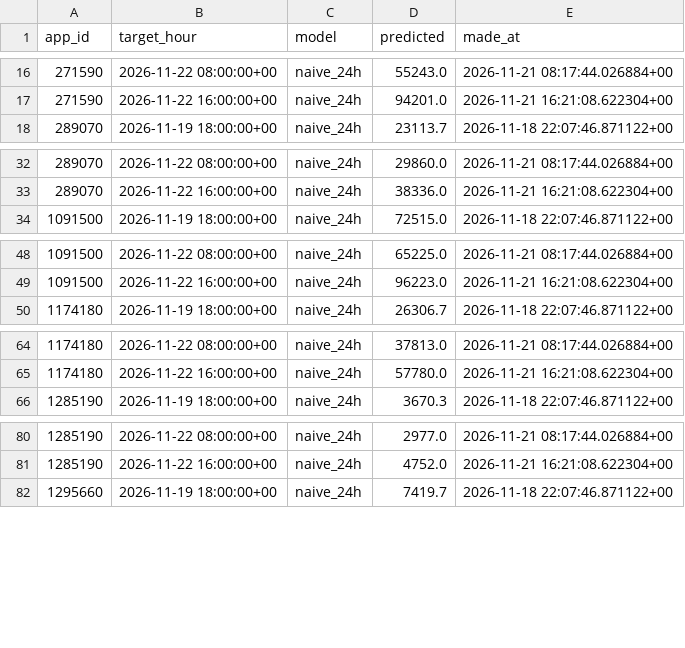
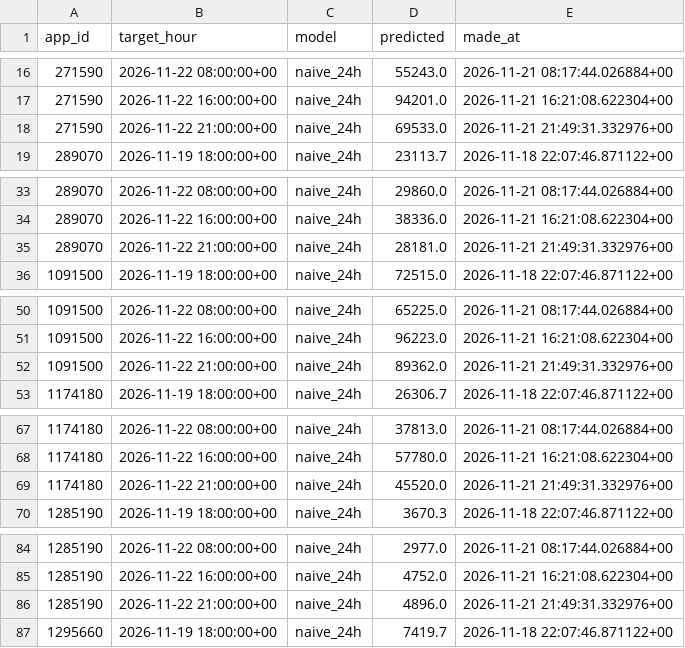
Before and after one commit to amyvwhite/game-data-pipeline, a CSV file: data/warehouse/player_forecasts.csv, drawn as a sheet; only a part is shown, gaps mark what is left out; the diff covers the shown part only.

```diff
--- a/data/warehouse/player_forecasts.csv
+++ b/data/warehouse/player_forecasts.csv
@@ -17,2 +17,3 @@ app_id,target_hour,model,predicted,made_at
 271590,2026-11-22 16:00:00+00,naive_24h,94201.0,2026-11-21 16:21:08.622304+00
+271590,2026-11-22 21:00:00+00,naive_24h,69533.0,2026-11-21 21:49:31.332976+00
 289070,2026-11-19 18:00:00+00,naive_24h,23113.7,2026-11-18 22:07:46.871122+00
@@ -33,2 +34,3 @@ app_id,target_hour,model,predicted,made_at
 289070,2026-11-22 16:00:00+00,naive_24h,38336.0,2026-11-21 16:21:08.622304+00
+289070,2026-11-22 21:00:00+00,naive_24h,28181.0,2026-11-21 21:49:31.332976+00
 1091500,2026-11-19 18:00:00+00,naive_24h,72515.0,2026-11-18 22:07:46.871122+00
@@ -49,2 +51,3 @@ app_id,target_hour,model,predicted,made_at
 1091500,2026-11-22 16:00:00+00,naive_24h,96223.0,2026-11-21 16:21:08.622304+00
+1091500,2026-11-22 21:00:00+00,naive_24h,89362.0,2026-11-21 21:49:31.332976+00
 1174180,2026-11-19 18:00:00+00,naive_24h,26306.7,2026-11-18 22:07:46.871122+00
@@ -65,2 +68,3 @@ app_id,target_hour,model,predicted,made_at
 1174180,2026-11-22 16:00:00+00,naive_24h,57780.0,2026-11-21 16:21:08.622304+00
+1174180,2026-11-22 21:00:00+00,naive_24h,45520.0,2026-11-21 21:49:31.332976+00
 1285190,2026-11-19 18:00:00+00,naive_24h,3670.3,2026-11-18 22:07:46.871122+00
@@ -81,2 +85,3 @@ app_id,target_hour,model,predicted,made_at
 1285190,2026-11-22 16:00:00+00,naive_24h,4752.0,2026-11-21 16:21:08.622304+00
+1285190,2026-11-22 21:00:00+00,naive_24h,4896.0,2026-11-21 21:49:31.332976+00
 1295660,2026-11-19 18:00:00+00,naive_24h,7419.7,2026-11-18 22:07:46.871122+00
```
Also changed, not shown: 6 added rows elsewhere in this file, data/warehouse/market_daily.csv, data/warehouse/pipeline_runs.csv, 5 other files.
